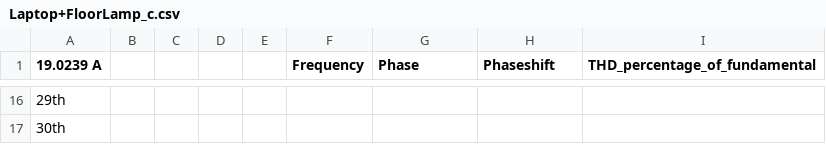
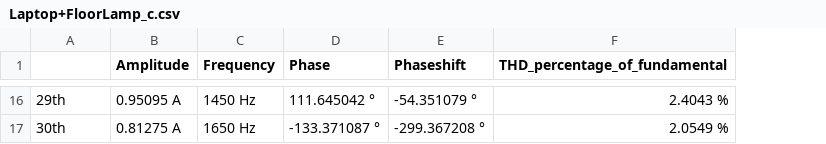
Before and after one commit to Killadoll/Measurement-data, a CSV file: Laptop+FloorLamp_c.csv, drawn as a sheet; only a part is shown, gaps mark what is left out; removed rows and columns are numbered as before the commit, all else as after; the diff covers the shown part only; the diff names each change by its address in the sheet, - before the commit and + after, or states it on an @@ line.

```diff
--- a/Laptop+FloorLamp_c.csv
+++ b/Laptop+FloorLamp_c.csv
-column B, empty
-column C, empty
-column D, empty
-column E, empty
+column B (Amplitude), rows 16-17: 0.95095 A | 0.81275 A
-A1: 19.0239 A
+A1: (empty)
-C16 (Frequency): (empty)
+C16 (Frequency): 1450 Hz
-D16 (Phase): (empty)
+D16 (Phase): 111.645042 °
-E16 (Phaseshift): (empty)
+E16 (Phaseshift): -54.351079 °
-F16 (THD_percentage_of_fundamental): (empty)
+F16 (THD_percentage_of_fundamental): 2.4043 %
-C17 (Frequency): (empty)
+C17 (Frequency): 1650 Hz
-D17 (Phase): (empty)
+D17 (Phase): -133.371087 °
-E17 (Phaseshift): (empty)
+E17 (Phaseshift): -299.367208 °
-F17 (THD_percentage_of_fundamental): (empty)
+F17 (THD_percentage_of_fundamental): 2.0549 %
```
Also changed, not shown: 56 edited cells elsewhere in this file, 2 other files.
